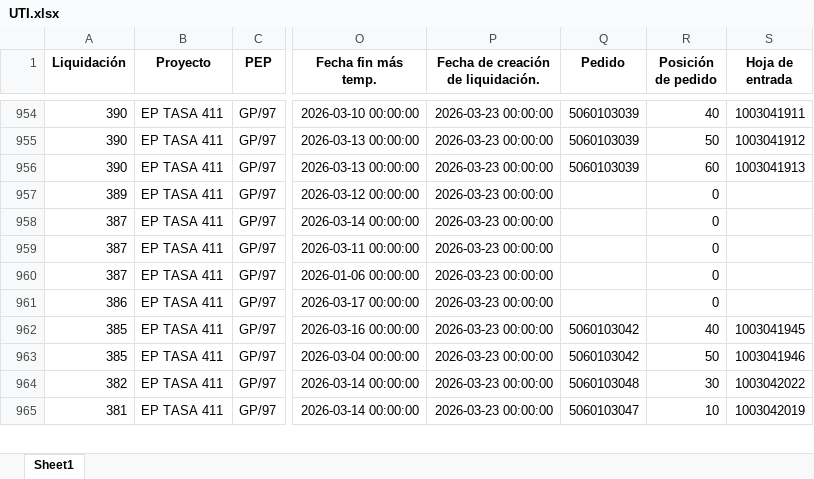
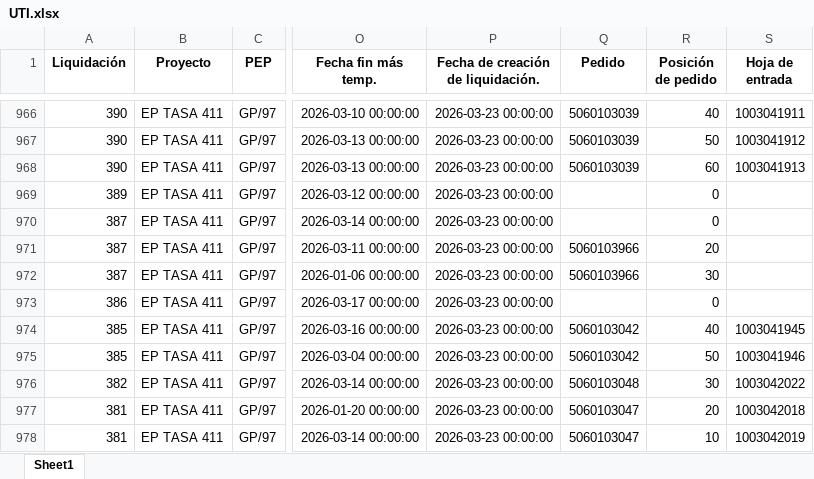
Before and after one commit to ProyectosAstillero/Astillero, an Excel workbook: 2026-1/UTI.xlsx, sheet Sheet1, drawn as a sheet; only a part is shown, gaps mark what is left out; values as stored, in another font and other column widths than the file's, no borders; addresses are those after the commit; the diff covers the shown part only; the diff names each change by its address in the sheet, - before the commit and + after, or states it on an @@ line.

```diff
--- a/2026-1/UTI.xlsx (sheet Sheet1)
+++ b/2026-1/UTI.xlsx (sheet Sheet1)
-Q971:Q972 (Pedido): (empty)
+Q971:Q972 (Pedido): 5060103966
-R971 (Posición de pedido): 0
+R971 (Posición de pedido): 20
-R972 (Posición de pedido): 0
+R972 (Posición de pedido): 30
@@ row 966 moved to row 977: 381 @@
```
Also changed, not shown: 12 added rows, 9 removed rows, 3 moved rows and 38 edited cells elsewhere in this sheet, 2026-1/REDI.xlsx.
